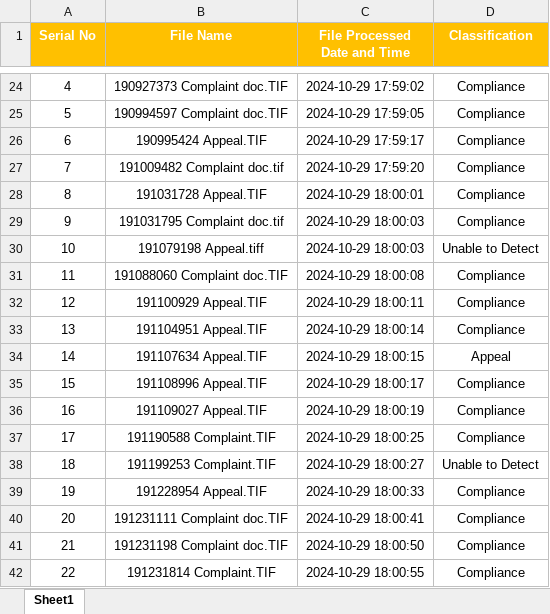
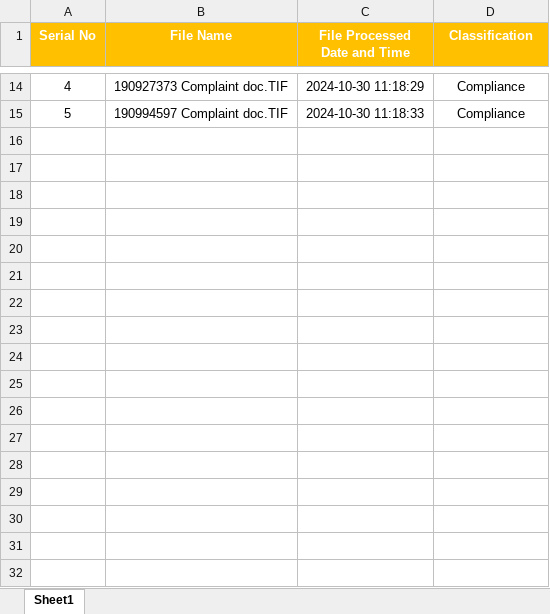
Before and after one commit to Swaroop-Acharya/Ignite_Hackthon, an Excel workbook: src/classification_results.xlsx, sheet Sheet1, drawn as a sheet; only a part is shown, gaps mark what is left out; values as stored, in another font and other column widths than the file's, no borders; removed rows and columns are numbered as before the commit, all else as after; the diff covers the shown part only; the diff names each change by its address in the sheet, - before the commit and + after, or states it on an @@ line.

```diff
--- a/src/classification_results.xlsx (sheet Sheet1)
+++ b/src/classification_results.xlsx (sheet Sheet1)
-C14 (File Processed Date and Time): 2024-10-29 17:59:02
+C14 (File Processed Date and Time): 2024-10-30 11:18:29
-C15 (File Processed Date and Time): 2024-10-29 17:59:05
+C15 (File Processed Date and Time): 2024-10-30 11:18:33
-row 26: 6 | 190995424 Appeal.TIF | 2024-10-29 17:59:17 | Compliance
-row 27: 7 | 191009482 Complaint doc.tif | 2024-10-29 17:59:20 | Compliance
-row 28: 8 | 191031728 Appeal.TIF | 2024-10-29 18:00:01 | Compliance
-row 29: 9 | 191031795 Complaint doc.tif | 2024-10-29 18:00:03 | Compliance
-row 30: 10 | 191079198 Appeal.tiff | 2024-10-29 18:00:03 | Unable to Detect
-row 31: 11 | 191088060 Complaint doc.TIF | 2024-10-29 18:00:08 | Compliance
-row 32: 12 | 191100929 Appeal.TIF | 2024-10-29 18:00:11 | Compliance
-row 33: 13 | 191104951 Appeal.TIF | 2024-10-29 18:00:14 | Compliance
-row 34: 14 | 191107634 Appeal.TIF | 2024-10-29 18:00:15 | Appeal
-row 35: 15 | 191108996 Appeal.TIF | 2024-10-29 18:00:17 | Compliance
-row 36: 16 | 191109027 Appeal.TIF | 2024-10-29 18:00:19 | Compliance
-row 37: 17 | 191190588 Complaint.TIF | 2024-10-29 18:00:25 | Compliance
-row 38: 18 | 191199253 Complaint.TIF | 2024-10-29 18:00:27 | Unable to Detect
-row 39: 19 | 191228954 Appeal.TIF | 2024-10-29 18:00:33 | Compliance
-row 40: 20 | 191231111 Complaint doc.TIF | 2024-10-29 18:00:41 | Compliance
-row 41: 21 | 191231198 Complaint doc.TIF | 2024-10-29 18:00:50 | Compliance
-row 42: 22 | 191231814 Complaint.TIF | 2024-10-29 18:00:55 | Compliance
```
Also changed, not shown: 19 removed rows and 23 edited cells elsewhere in this sheet, 33 other files.
